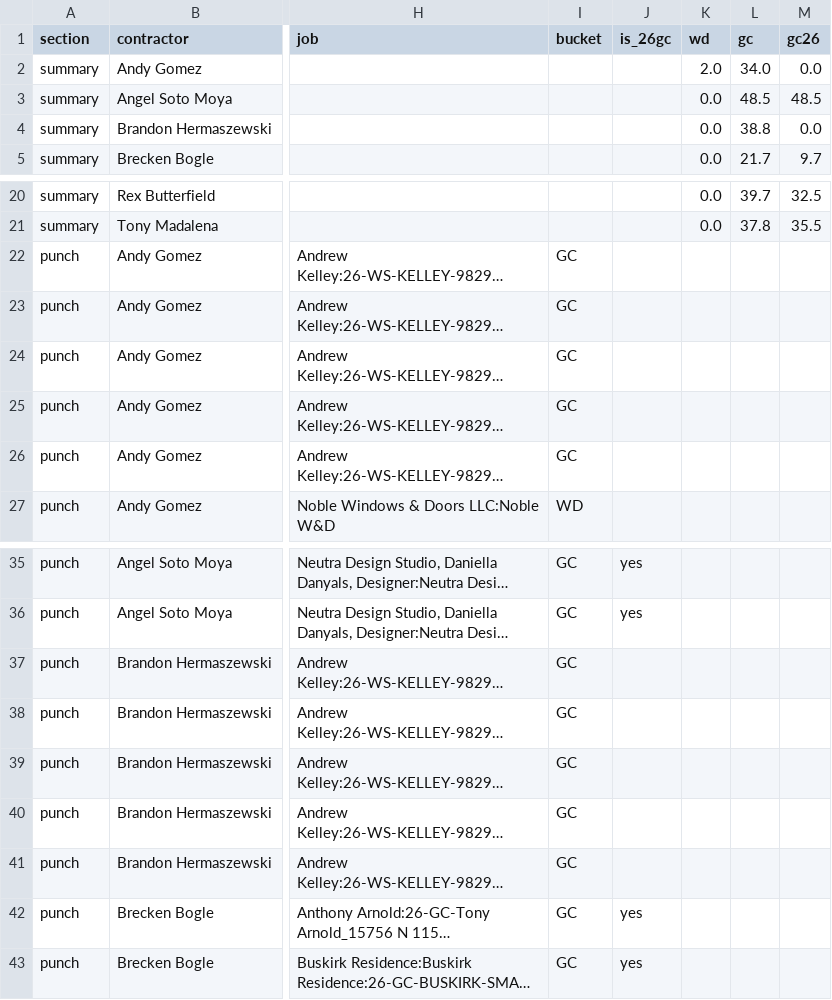
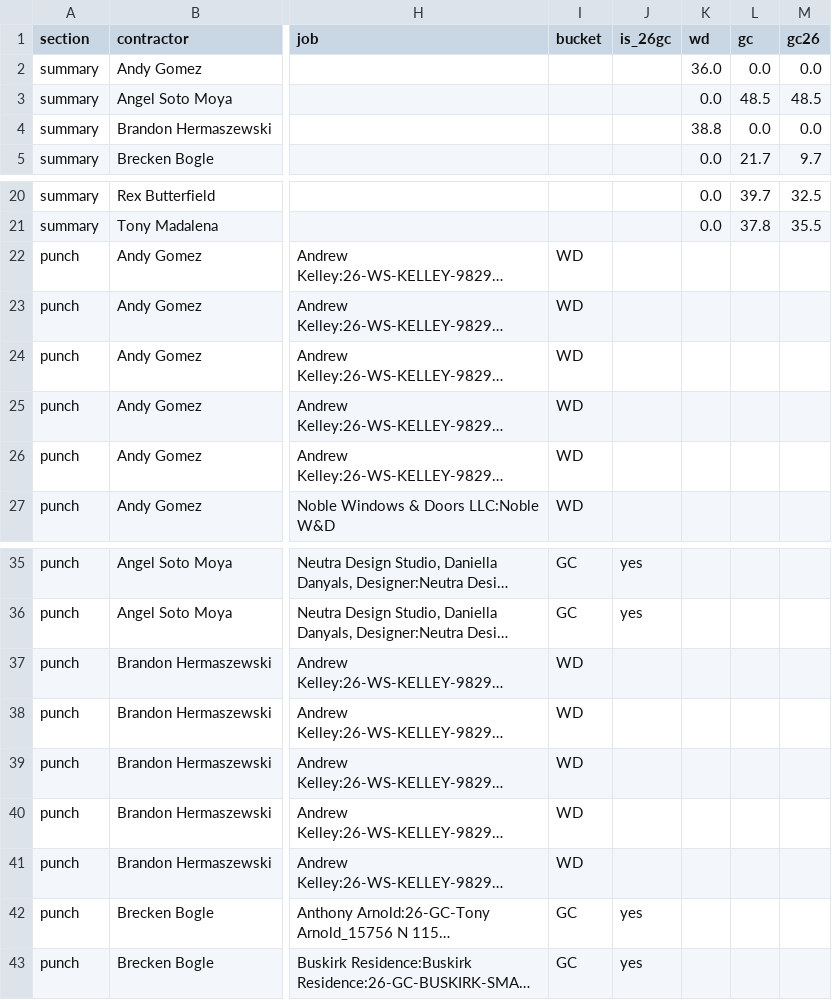
Before and after one commit to kellynoble26/noble-field-ledger, a CSV file: review/week-2026-11-16.csv, drawn as a sheet; only a part is shown, gaps mark what is left out; long unchanged cells end in …; the diff names each change by its address in the sheet, - before the commit and + after, or states it on an @@ line.

```diff
--- a/review/week-2026-11-16.csv
+++ b/review/week-2026-11-16.csv
-K2 (wd): 2.0
+K2 (wd): 36.0
-L2 (gc): 34.0
+L2 (gc): 0.0
-K4 (wd): 0.0
+K4 (wd): 38.8
-L4 (gc): 38.8
+L4 (gc): 0.0
-I22:I26 (bucket): GC
+I22:I26 (bucket): WD
-I37:I41 (bucket): GC
+I37:I41 (bucket): WD
```
Also changed, not shown: 2 other files.
